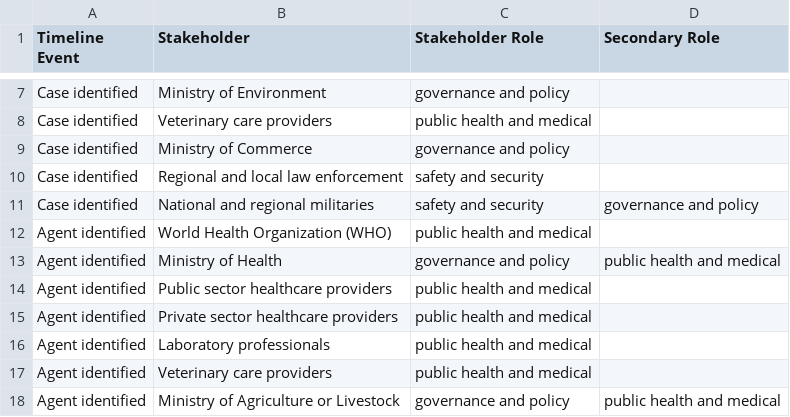
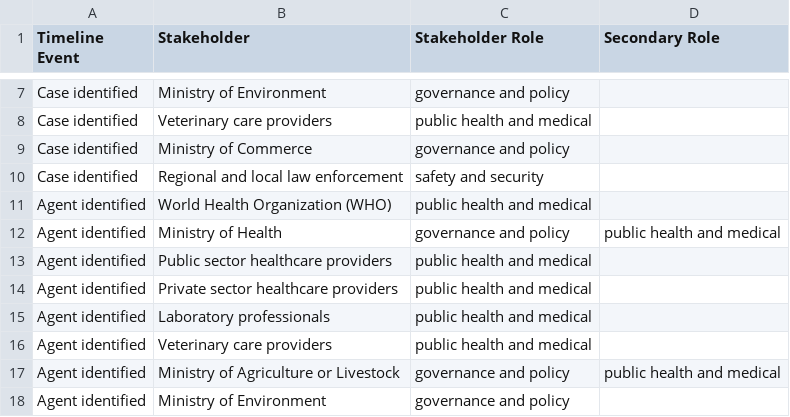
Before and after one commit to talus-analytics-bus/bioscenarios-stakeholders, a TSV file: data/roles.tsv, drawn as a sheet; only a part is shown, gaps mark what is left out; the shorter side is filled out with more unchanged rows; the diff names each change by its address in the sheet, - before the commit and + after, or states it on an @@ line.

Commit message:
remove intial military response to be consistent with data Rebecca has already reviewed

```diff
--- a/data/roles.tsv
+++ b/data/roles.tsv
-row 11: Case identified | National and regional militaries | safety and security | governance and policy
```
